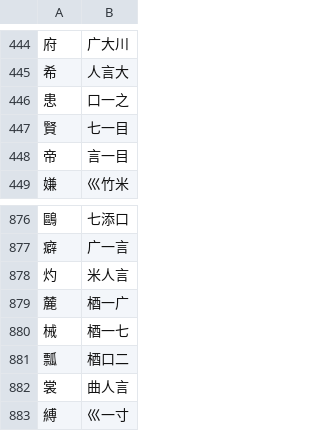
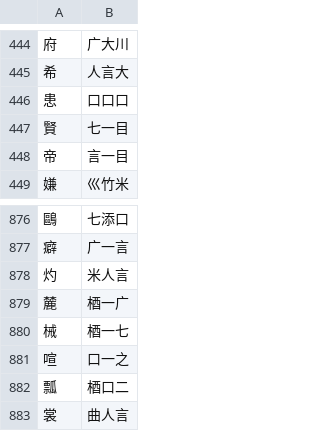
Before and after one commit to chenlin014/jiezi, a TSV file: monokey/jm-jp.tsv, drawn as a sheet; only a part is shown, gaps mark what is left out; the shorter side is filled out with more unchanged rows.

```diff
--- a/monokey/jm-jp.tsv
+++ b/monokey/jm-jp.tsv
@@ -445,3 +445,3 @@
 希	人言大
-患	口一之
+患	口口口
 賢	七一目
@@ -880,2 +880,3 @@
 械	梄一七
+喧	口一之
 瓢	梄口二
```
Also changed, not shown: monokey/dict.tsv, monokey/jm-jt.tsv, 10 other files.
